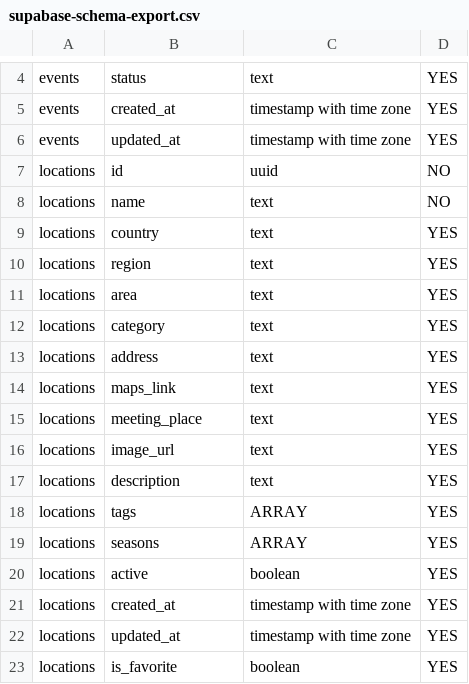
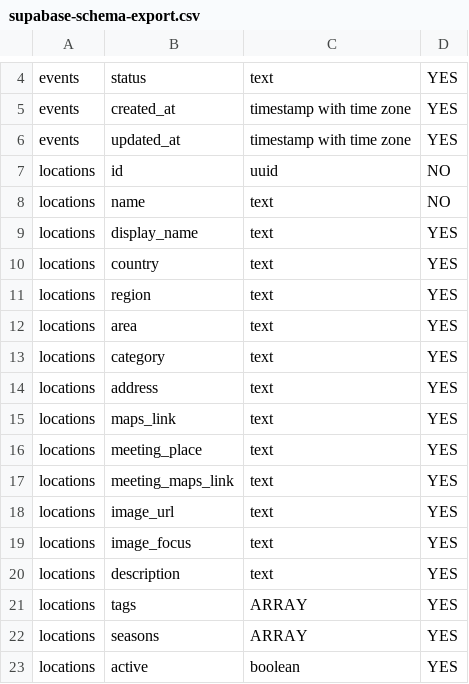
Before and after one commit to 13storiesphotography/dolomiten, a CSV file: docs/supabase-schema-export.csv, drawn as a sheet; only a part is shown, gaps mark what is left out; the shorter side is filled out with more unchanged rows.

Commit message:
Admin: Locations sortieren/gruppieren, Mobile-Layout, Tagesgruppierung fixen
- Statuszeile kontextabhängig (Liste/Kalender/Locations)
- Locations: Sortierung (Default: zuletzt bearbeitet, Favoriten immer zuerst)
- Locations: Gruppierung nach Land/Region/Kategorie, einklappbar mit localStorage
- Mobile: weniger Einrückung im verschachtelten Shooting/Location-Picker (Stufe 1)
- Backup + Revert-Skripte unter dev/backups/mobile-nesting-flatten/
- Tagesgruppierung leitet Wochentag aus date_label ab (kein falsches „Sonntag“ mehr)
- Gleicher Fix in dev/index.html (öffentliche Timeline)

```diff
--- a/docs/supabase-schema-export.csv
+++ b/docs/supabase-schema-export.csv
@@ -8,2 +8,3 @@ locations,id,uuid,NO
 locations,name,text,NO
+locations,display_name,text,YES
 locations,country,text,YES
@@ -15,3 +16,5 @@ locations,maps_link,text,YES
 locations,meeting_place,text,YES
+locations,meeting_maps_link,text,YES
 locations,image_url,text,YES
+locations,image_focus,text,YES
 locations,description,text,YES
```
Also changed, not shown: 12 other files.
